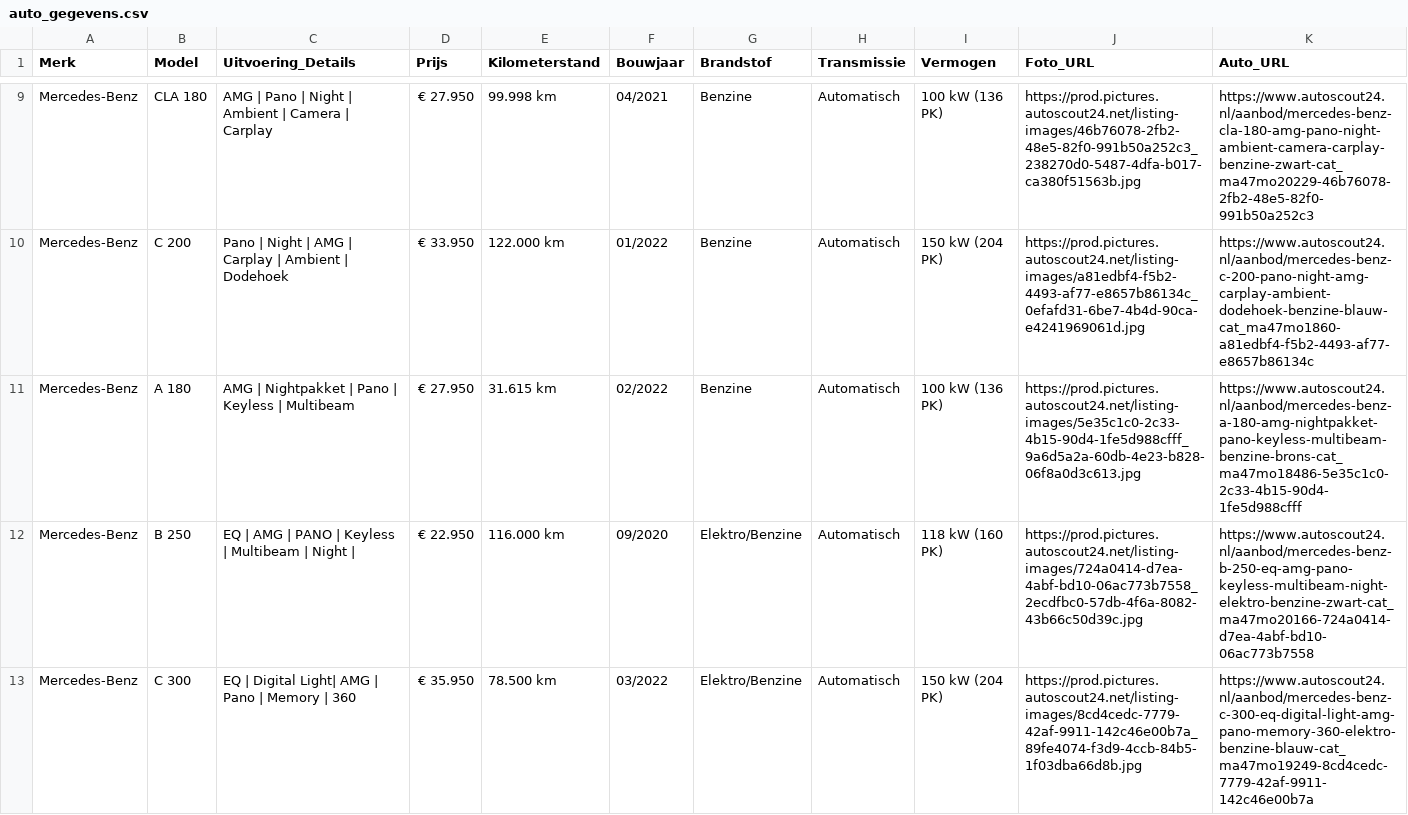
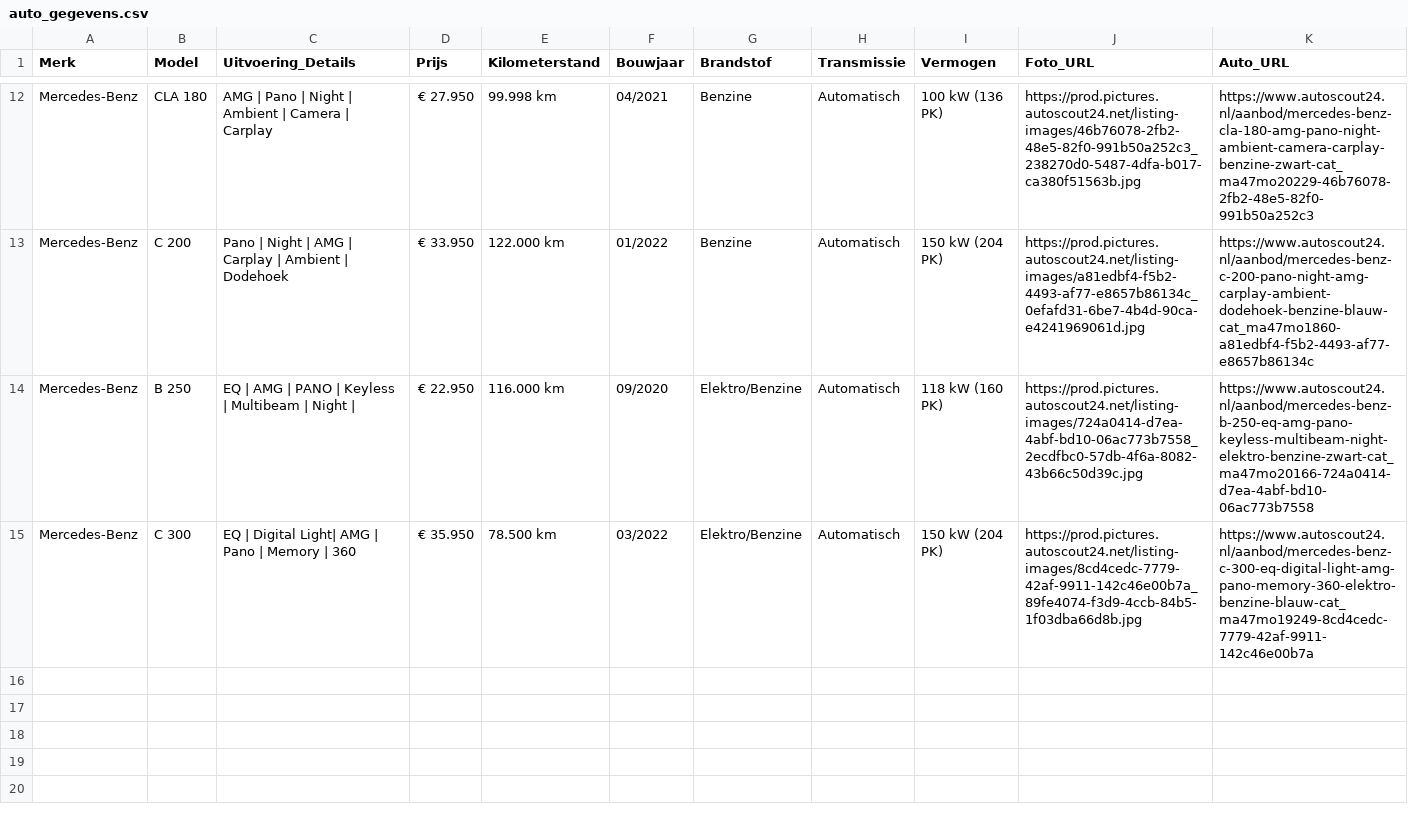
Before and after one commit to Autobedrijf/test2, a CSV file: auto_gegevens.csv, drawn as a sheet; only a part is shown, gaps mark what is left out; removed rows and columns are numbered as before the commit, all else as after; the diff covers the shown part only; the diff names each change by its address in the sheet, - before the commit and + after, or states it on an @@ line.

Commit message:
Update auto_gegevens.csv via AutoScout24 scraper

```diff
--- a/auto_gegevens.csv
+++ b/auto_gegevens.csv
-row 11: Mercedes-Benz | A 180 | AMG | Nightpakket | Pano | Keyless | Multibeam | € 27.950 | 31.615 km | 02/2022 | Benzine | Automatisch | 100 kW (136 PK) | https://prod.pictures.autoscout24.net/listing-images/5e35c1c0-2c33-4b15-90d4-1fe5d988cfff_9a6d5a2a-60db-4e23-b828-06f8a0d3c613.jpg | https://www.autoscout24.nl/aanbod/mercedes-benz-a-180-amg-nightpakket-pano-keyless-multibeam-benzine-brons-cat_ma47mo18486-5e35c1c0-2c33-4b15-90d4-1fe5d988cfff
```
Also changed, not shown: 2 added rows, 1 removed row, 1 moved row and 1 edited cell elsewhere in this file.
